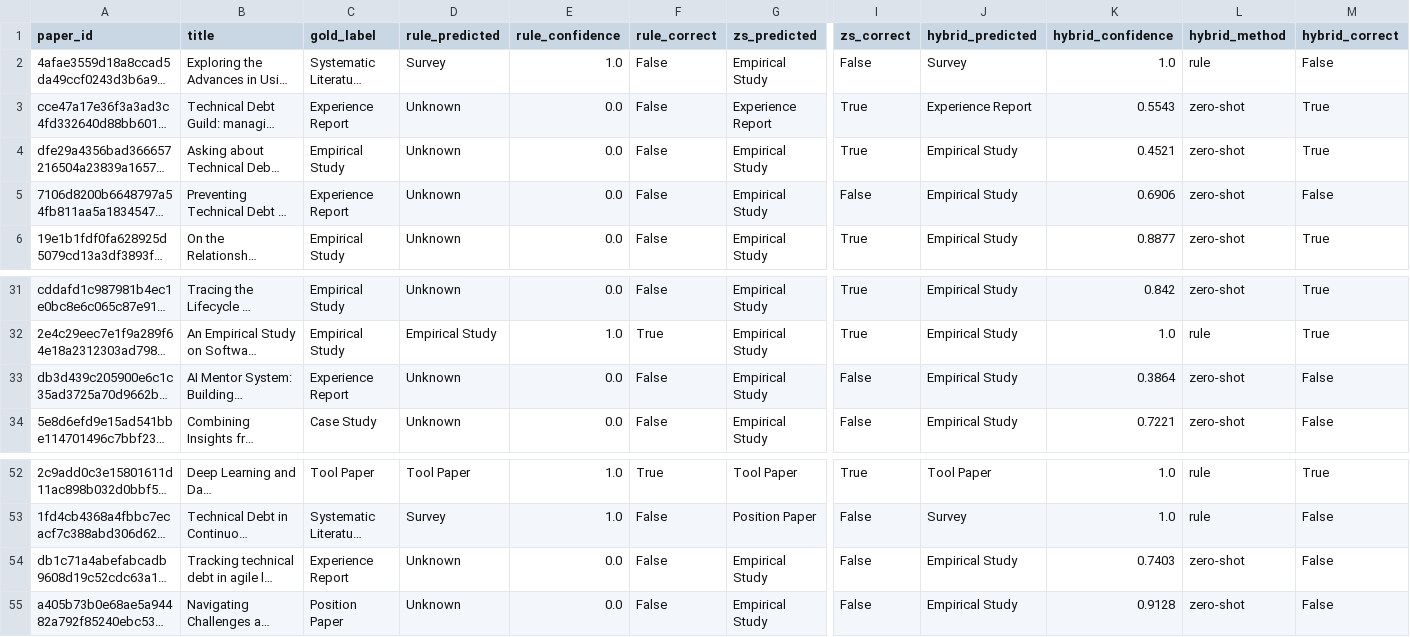
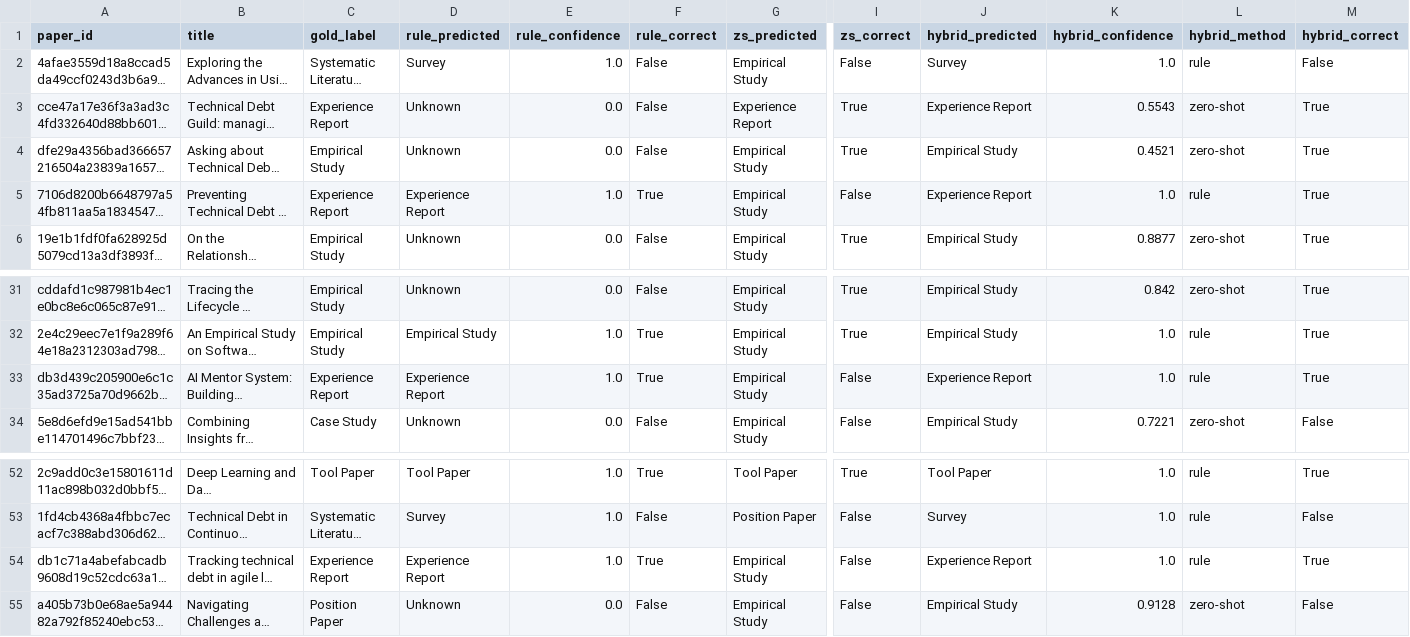
Before and after one commit to allanzhen/se-paper-type-classifier, a CSV file: data/processed/gold_hybrid_eval.csv, drawn as a sheet; only a part is shown, gaps mark what is left out; long unchanged cells end in …; the diff names each change by its address in the sheet, - before the commit and + after, or states it on an @@ line.

```diff
--- a/data/processed/gold_hybrid_eval.csv
+++ b/data/processed/gold_hybrid_eval.csv
-D5 (rule_predicted): Unknown
+D5 (rule_predicted): Experience Report
-E5 (rule_confidence): 0.0
+E5 (rule_confidence): 1.0
-F5 (rule_correct): False
+F5 (rule_correct): True
-J5 (hybrid_predicted): Empirical Study
+J5 (hybrid_predicted): Experience Report
-K5 (hybrid_confidence): 0.6906
+K5 (hybrid_confidence): 1.0
-L5 (hybrid_method): zero-shot
+L5 (hybrid_method): rule
-M5 (hybrid_correct): False
+M5 (hybrid_correct): True
-D33 (rule_predicted): Unknown
+D33 (rule_predicted): Experience Report
-E33 (rule_confidence): 0.0
+E33 (rule_confidence): 1.0
-F33 (rule_correct): False
+F33 (rule_correct): True
-J33 (hybrid_predicted): Empirical Study
+J33 (hybrid_predicted): Experience Report
-K33 (hybrid_confidence): 0.3864
+K33 (hybrid_confidence): 1.0
-L33 (hybrid_method): zero-shot
+L33 (hybrid_method): rule
-M33 (hybrid_correct): False
+M33 (hybrid_correct): True
-D54 (rule_predicted): Unknown
+D54 (rule_predicted): Experience Report
-E54 (rule_confidence): 0.0
+E54 (rule_confidence): 1.0
-F54 (rule_correct): False
+F54 (rule_correct): True
-J54 (hybrid_predicted): Empirical Study
+J54 (hybrid_predicted): Experience Report
-K54 (hybrid_confidence): 0.7403
+K54 (hybrid_confidence): 1.0
-L54 (hybrid_method): zero-shot
+L54 (hybrid_method): rule
-M54 (hybrid_correct): False
+M54 (hybrid_correct): True
```
Also changed, not shown: data/processed/corpus_labeled.csv, 1 other file.
